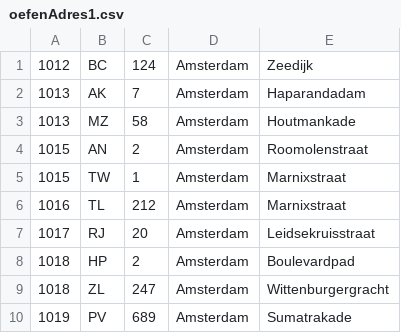
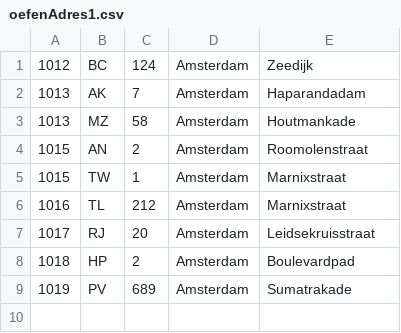
Before and after one commit to ersarue/Cryptobank, a CSV file: src/main/resources/oefenAdres1.csv, drawn as a sheet.

```diff
--- a/src/main/resources/oefenAdres1.csv
+++ b/src/main/resources/oefenAdres1.csv
@@ -8,3 +8,2 @@
 1018;HP;2;Amsterdam;Boulevardpad
-1018;ZL;247;Amsterdam;Wittenburgergracht
 1019;PV;689;Amsterdam;Sumatrakade
```
Also changed, not shown: 3 other files.
